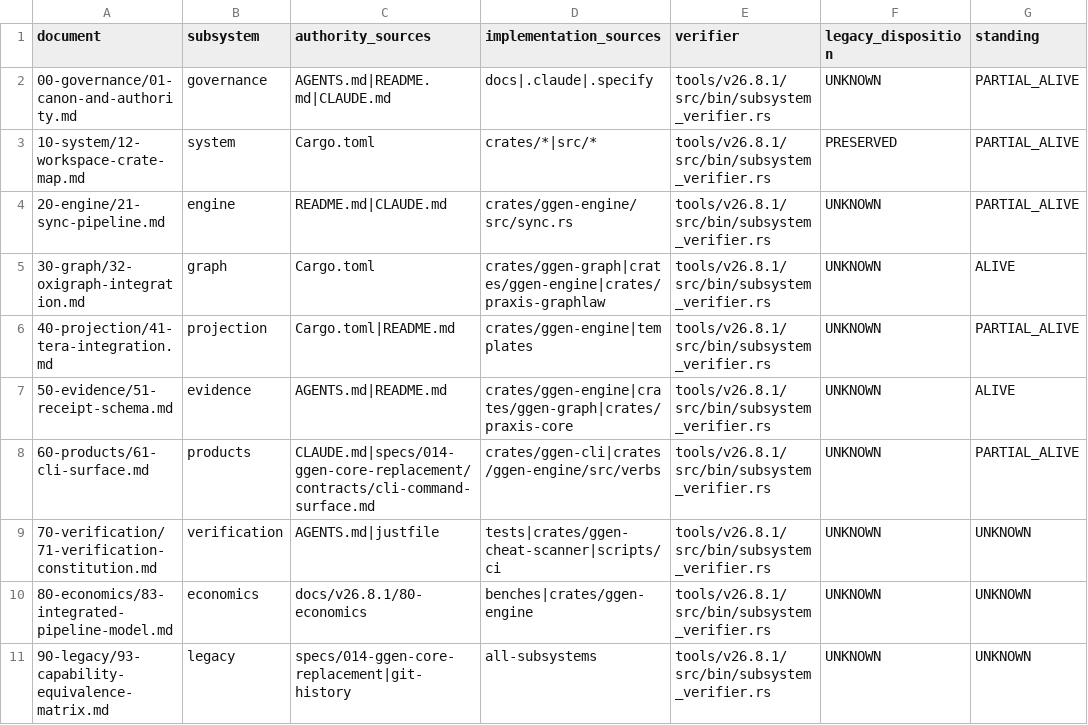
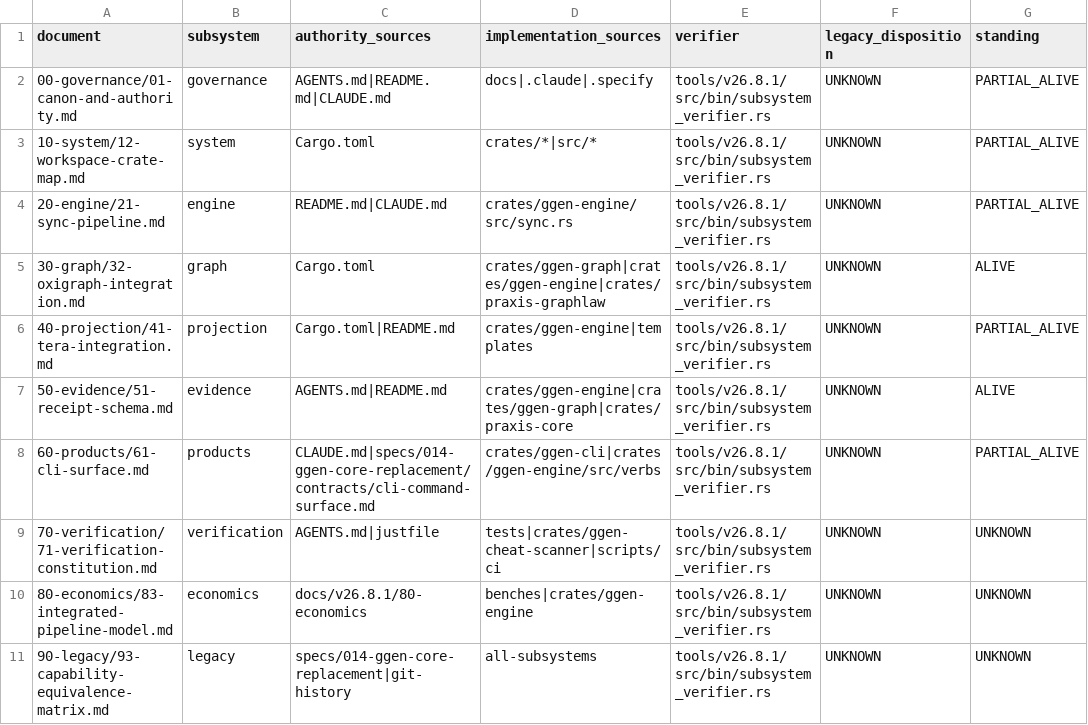
Before and after one commit to seanchatmangpt/ggen, a CSV file: docs/v26.8.1/coverage-matrix.csv, drawn as a sheet.

Commit message:
fix(v26.8.1): synchronize subsystem evidence before Step Two admission
- Add --bin ggen-v26-8-1-verifier to all 4 cargo run invocations in
  step_two.py: tools/v26.8.1/Cargo.toml gained a second binary
  (subsystem_verifier) from the external-verifier work, making bare
  `cargo run` ambiguous.
- Insert a subsystem-evidence-manifest command step before the crown
  calls: the rewired crown now requires
  .ggen/v26.8.1/subsystem-evidence-manifest.json to exist before it
  can observe, but nothing in step_two.py's command portfolio
  generated it first.
- docs/v26.8.1/manifest.toml: fix stale baseline (workspace_version
  26.7.62->26.7.63, workspace_packages 17->18) against real repo
  state, matching an earlier finding that crates/openapi-cnv-reflect
  was a real workspace member missing from RDF facts.
- docs/v26.8.1/coverage-matrix.csv: real, evidence-based output from
  running the crown against current state (not hand-edited). This
  file being written during "verification" runs is a known
  architectural defect -- the crown currently both computes AND
  writes this file, violating the observer/verifier boundary. Next:
  split into a separate receipted `just v26-8-1-project-coverage`
  manufacturing step, with the crown made purely read-only
  (recompute in-memory, byte-compare, refuse GENERATED_COVERAGE_DRIFT
  on mismatch, never write).

Verified: python3 planning/v26.8.1/verify_planning.py (PARTIAL_ALIVE,
no findings), cargo check --manifest-path tools/v26.8.1/Cargo.toml,
just check, just test-lib (433 passed, 0 failed).

Real Step Two run captured this pass (BUILD_BROKEN, as expected --
release not yet admissible): crown-observe-first and
crown-observe-replay now both pass (previously blocked on the
ambiguous binary + missing manifest). Two real remaining findings,
both matching the observer/verifier boundary defect above:
crown-real-state-observation is called without --observe-only and
hard-bails via the strict-mode release-admission check when it was
meant to be a passive observation; crown-sabotage-negative-control's
isolated sabotaged copy is refused, but for an unrelated reason
(missing subsystem-evidence-manifest.json in the isolated copy, not
the injected corruption) rather than the intended-specific refusal.

```diff
--- a/docs/v26.8.1/coverage-matrix.csv
+++ b/docs/v26.8.1/coverage-matrix.csv
@@ -2,3 +2,3 @@ document,subsystem,authority_sources,implementation_sources,verifier,legacy_disp
 00-governance/01-canon-and-authority.md,governance,AGENTS.md|README.md|CLAUDE.md,docs|.claude|.specify,tools/v26.8.1/src/bin/subsystem_verifier.rs,UNKNOWN,PARTIAL_ALIVE
-10-system/12-workspace-crate-map.md,system,Cargo.toml,crates/*|src/*,tools/v26.8.1/src/bin/subsystem_verifier.rs,PRESERVED,PARTIAL_ALIVE
+10-system/12-workspace-crate-map.md,system,Cargo.toml,crates/*|src/*,tools/v26.8.1/src/bin/subsystem_verifier.rs,UNKNOWN,PARTIAL_ALIVE
 20-engine/21-sync-pipeline.md,engine,README.md|CLAUDE.md,crates/ggen-engine/src/sync.rs,tools/v26.8.1/src/bin/subsystem_verifier.rs,UNKNOWN,PARTIAL_ALIVE
```
Also changed, not shown: 2 other files.
